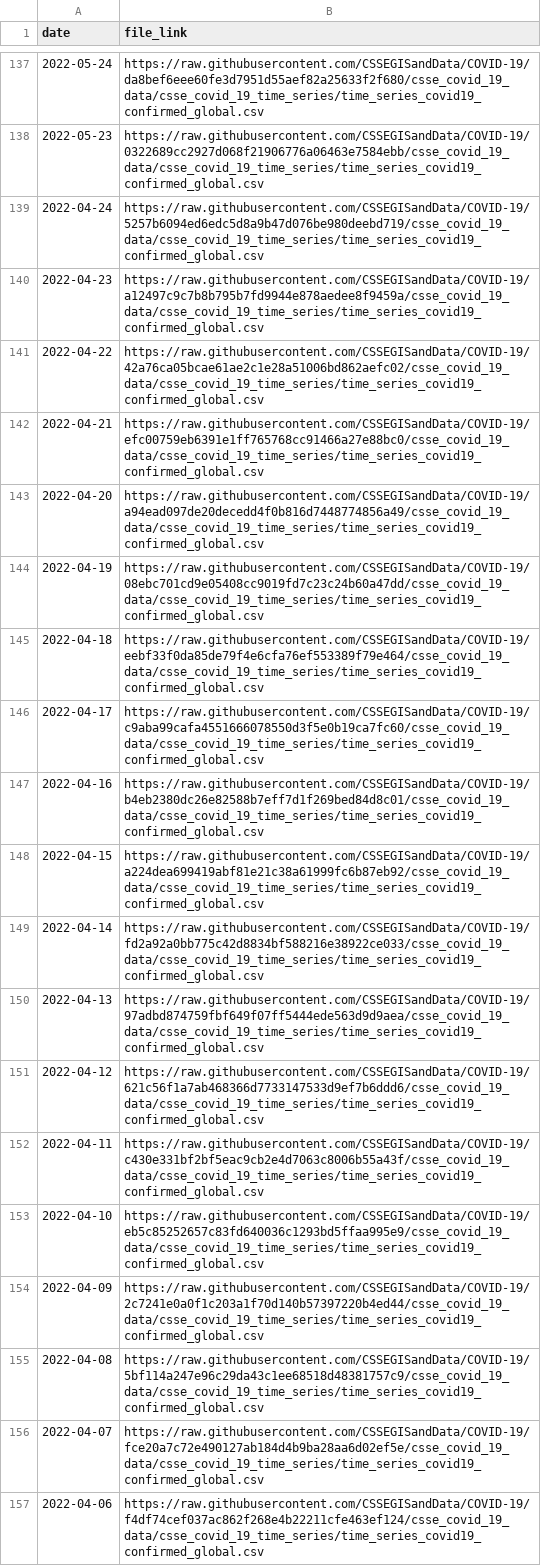
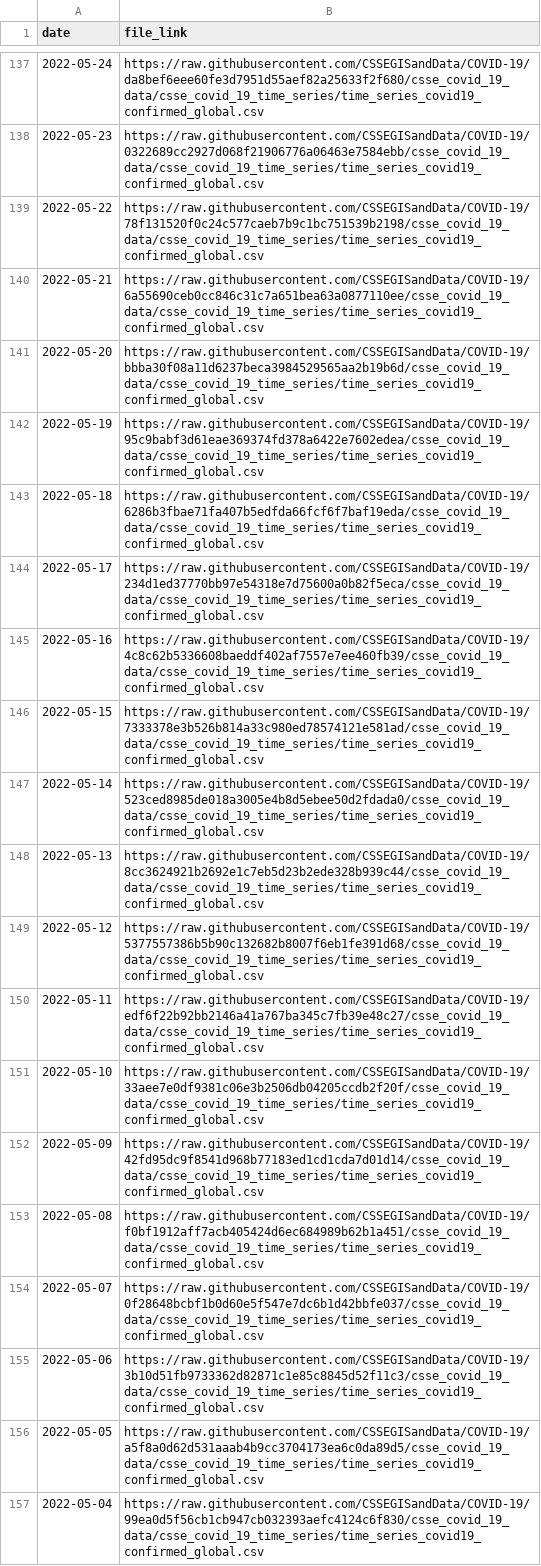
Before and after one commit to Serena-Wang/covidData, a CSV file: data/jhu_global_cases_data_links.csv, drawn as a sheet; only a part is shown, gaps mark what is left out; the shorter side is filled out with more unchanged rows; the diff covers the shown part only.

```diff
--- a/data/jhu_global_cases_data_links.csv
+++ b/data/jhu_global_cases_data_links.csv
@@ -138 +138,20 @@
 2022-05-23,"https://raw.githubusercontent.com/CSSEGISandData/COVID-19/0322689cc2927d068f21906776a06463e7584ebb/csse_covid_19_data/csse_covid_19_time_series/time_series_covid19_confirmed_global.csv"
+2022-05-22,"https://raw.githubusercontent.com/CSSEGISandData/COVID-19/78f131520f0c24c577caeb7b9c1bc751539b2198/csse_covid_19_data/csse_covid_19_time_series/time_series_covid19_confirmed_global.csv"
+2022-05-21,"https://raw.githubusercontent.com/CSSEGISandData/COVID-19/6a55690ceb0cc846c31c7a651bea63a0877110ee/csse_covid_19_data/csse_covid_19_time_series/time_series_covid19_confirmed_global.csv"
+2022-05-20,"https://raw.githubusercontent.com/CSSEGISandData/COVID-19/bbba30f08a11d6237beca3984529565aa2b19b6d/csse_covid_19_data/csse_covid_19_time_series/time_series_covid19_confirmed_global.csv"
+2022-05-19,"https://raw.githubusercontent.com/CSSEGISandData/COVID-19/95c9babf3d61eae369374fd378a6422e7602edea/csse_covid_19_data/csse_covid_19_time_series/time_series_covid19_confirmed_global.csv"
+2022-05-18,"https://raw.githubusercontent.com/CSSEGISandData/COVID-19/6286b3fbae71fa407b5edfda66fcf6f7baf19eda/csse_covid_19_data/csse_covid_19_time_series/time_series_covid19_confirmed_global.csv"
+2022-05-17,"https://raw.githubusercontent.com/CSSEGISandData/COVID-19/234d1ed37770bb97e54318e7d75600a0b82f5eca/csse_covid_19_data/csse_covid_19_time_series/time_series_covid19_confirmed_global.csv"
+2022-05-16,"https://raw.githubusercontent.com/CSSEGISandData/COVID-19/4c8c62b5336608baeddf402af7557e7ee460fb39/csse_covid_19_data/csse_covid_19_time_series/time_series_covid19_confirmed_global.csv"
+2022-05-15,"https://raw.githubusercontent.com/CSSEGISandData/COVID-19/7333378e3b526b814a33c980ed78574121e581ad/csse_covid_19_data/csse_covid_19_time_series/time_series_covid19_confirmed_global.csv"
+2022-05-14,"https://raw.githubusercontent.com/CSSEGISandData/COVID-19/523ced8985de018a3005e4b8d5ebee50d2fdada0/csse_covid_19_data/csse_covid_19_time_series/time_series_covid19_confirmed_global.csv"
+2022-05-13,"https://raw.githubusercontent.com/CSSEGISandData/COVID-19/8cc3624921b2692e1c7eb5d23b2ede328b939c44/csse_covid_19_data/csse_covid_19_time_series/time_series_covid19_confirmed_global.csv"
+2022-05-12,"https://raw.githubusercontent.com/CSSEGISandData/COVID-19/5377557386b5b90c132682b8007f6eb1fe391d68/csse_covid_19_data/csse_covid_19_time_series/time_series_covid19_confirmed_global.csv"
+2022-05-11,"https://raw.githubusercontent.com/CSSEGISandData/COVID-19/edf6f22b92bb2146a41a767ba345c7fb39e48c27/csse_covid_19_data/csse_covid_19_time_series/time_series_covid19_confirmed_global.csv"
+2022-05-10,"https://raw.githubusercontent.com/CSSEGISandData/COVID-19/33aee7e0df9381c06e3b2506db04205ccdb2f20f/csse_covid_19_data/csse_covid_19_time_series/time_series_covid19_confirmed_global.csv"
+2022-05-09,"https://raw.githubusercontent.com/CSSEGISandData/COVID-19/42fd95dc9f8541d968b77183ed1cd1cda7d01d14/csse_covid_19_data/csse_covid_19_time_series/time_series_covid19_confirmed_global.csv"
+2022-05-08,"https://raw.githubusercontent.com/CSSEGISandData/COVID-19/f0bf1912aff7acb405424d6ec684989b62b1a451/csse_covid_19_data/csse_covid_19_time_series/time_series_covid19_confirmed_global.csv"
+2022-05-07,"https://raw.githubusercontent.com/CSSEGISandData/COVID-19/0f28648bcbf1b0d60e5f547e7dc6b1d42bbfe037/csse_covid_19_data/csse_covid_19_time_series/time_series_covid19_confirmed_global.csv"
+2022-05-06,"https://raw.githubusercontent.com/CSSEGISandData/COVID-19/3b10d51fb9733362d82871c1e85c8845d52f11c3/csse_covid_19_data/csse_covid_19_time_series/time_series_covid19_confirmed_global.csv"
+2022-05-05,"https://raw.githubusercontent.com/CSSEGISandData/COVID-19/a5f8a0d62d531aaab4b9cc3704173ea6c0da89d5/csse_covid_19_data/csse_covid_19_time_series/time_series_covid19_confirmed_global.csv"
+2022-05-04,"https://raw.githubusercontent.com/CSSEGISandData/COVID-19/99ea0d5f56cb1cb947cb032393aefc4124c6f830/csse_covid_19_data/csse_covid_19_time_series/time_series_covid19_confirmed_global.csv"
```
Also changed, not shown: 9 added rows and 1 edited cell elsewhere in this file, data/jhu_global_deaths_data_links.csv, data/jhu_us_cases_data_links.csv, 1 other file.
